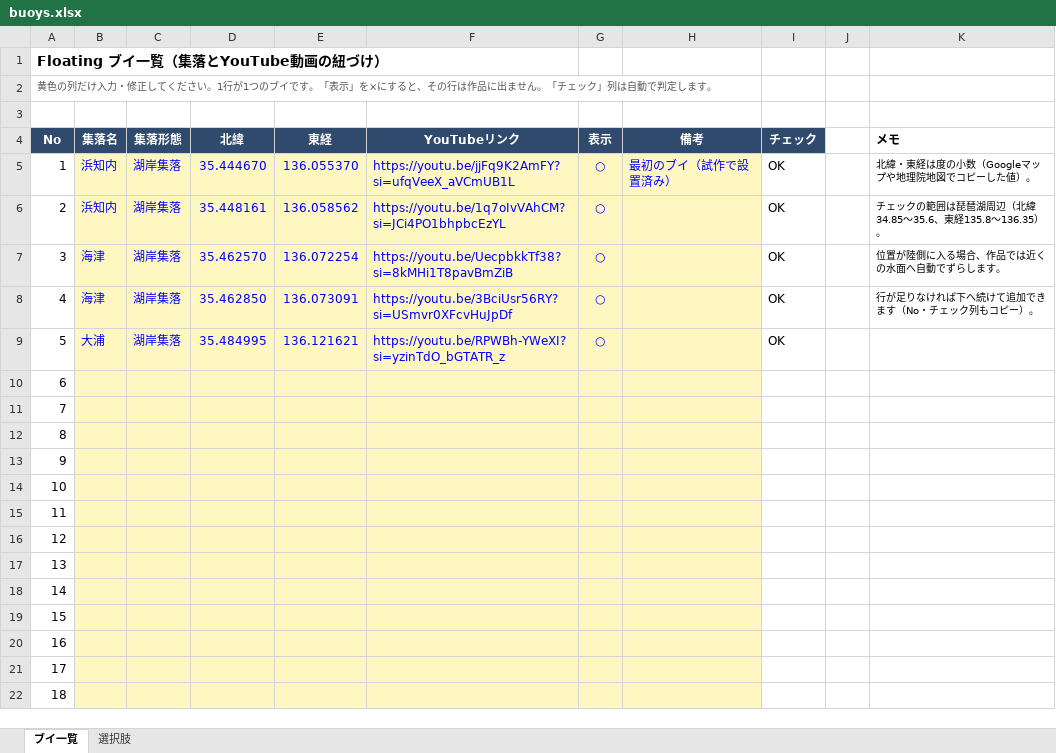
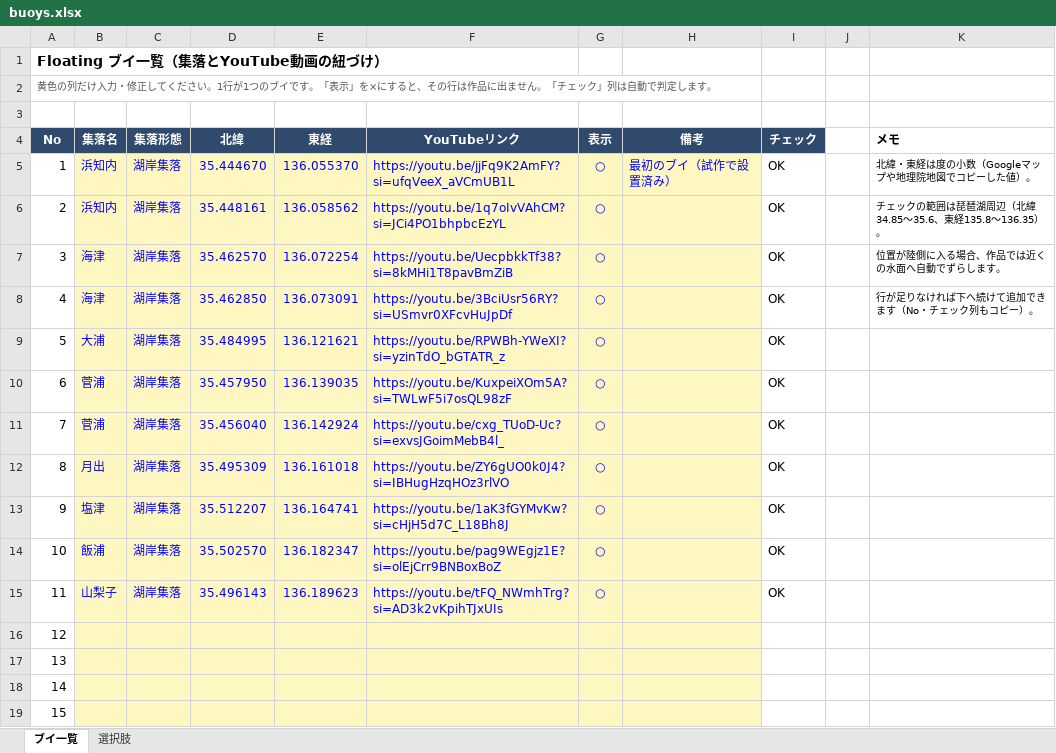
Before and after one commit to inainaiba/-Floating-on-Lake-Biwa, an Excel workbook: data/buoys.xlsx, sheet ブイ一覧, drawn as a sheet; only a part is shown; the shorter side is filled out with more unchanged rows; values as stored, in another font and other column widths than the file's, no borders; the diff names each change by its address in the sheet, - before the commit and + after, or states it on an @@ line.

```diff
--- a/data/buoys.xlsx (sheet ブイ一覧)
+++ b/data/buoys.xlsx (sheet ブイ一覧)
-B10:B11 (集落名): (empty)
+B10:B11 (集落名): 菅浦
-C10:C15 (集落形態): (empty)
+C10:C15 (集落形態): 湖岸集落
-D10 (北緯): (empty)
+D10 (北緯): 35.457950
-E10 (東経): (empty)
+E10 (東経): 136.139035
-F10 (YouTubeリンク): (empty)
+F10 (YouTubeリンク): https://youtu.be/KuxpeiXOm5A?si=TWLwF5i7osQL98zF
-G10:G15 (表示): (empty)
+G10:G15 (表示): ○
-I10:I15 (チェック): (empty)
+I10:I15 (チェック): OK
-D11 (北緯): (empty)
+D11 (北緯): 35.456040
-E11 (東経): (empty)
+E11 (東経): 136.142924
-F11 (YouTubeリンク): (empty)
+F11 (YouTubeリンク): https://youtu.be/cxg_TUoD-Uc?si=exvsJGoimMebB4l_
-B12 (集落名): (empty)
+B12 (集落名): 月出
-D12 (北緯): (empty)
+D12 (北緯): 35.495309
-E12 (東経): (empty)
+E12 (東経): 136.161018
-F12 (YouTubeリンク): (empty)
+F12 (YouTubeリンク): https://youtu.be/ZY6gUO0k0J4?si=IBHugHzqHOz3rlVO
-B13 (集落名): (empty)
+B13 (集落名): 塩津
-D13 (北緯): (empty)
+D13 (北緯): 35.512207
-E13 (東経): (empty)
+E13 (東経): 136.164741
-F13 (YouTubeリンク): (empty)
+F13 (YouTubeリンク): https://youtu.be/1aK3fGYMvKw?si=cHjH5d7C_L18Bh8J
-B14 (集落名): (empty)
+B14 (集落名): 飯浦
-D14 (北緯): (empty)
+D14 (北緯): 35.502570
-E14 (東経): (empty)
+E14 (東経): 136.182347
-F14 (YouTubeリンク): (empty)
+F14 (YouTubeリンク): https://youtu.be/pag9WEgjz1E?si=olEjCrr9BNBoxBoZ
-B15 (集落名): (empty)
+B15 (集落名): 山梨子
-D15 (北緯): (empty)
+D15 (北緯): 35.496143
-E15 (東経): (empty)
+E15 (東経): 136.189623
-F15 (YouTubeリンク): (empty)
+F15 (YouTubeリンク): https://youtu.be/tFQ_NWmhTrg?si=AD3k2vKpihTJxUIs
```
Also changed, not shown: 2 other files.
